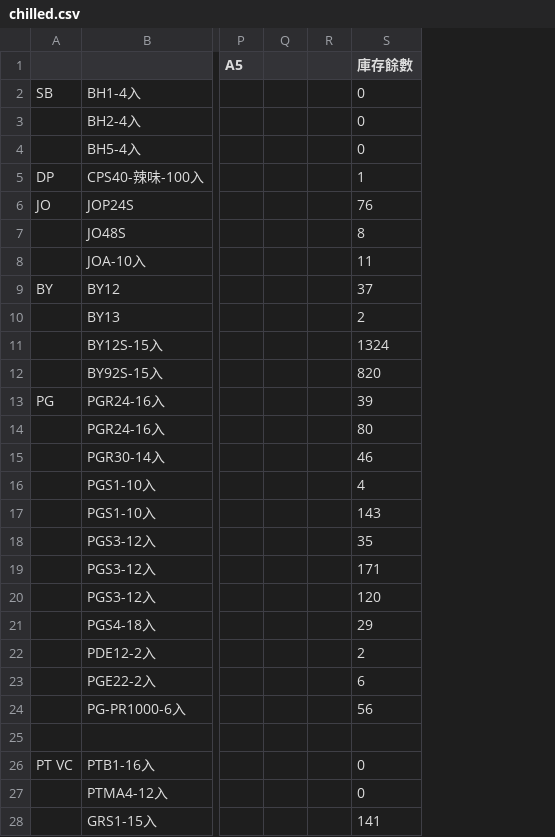
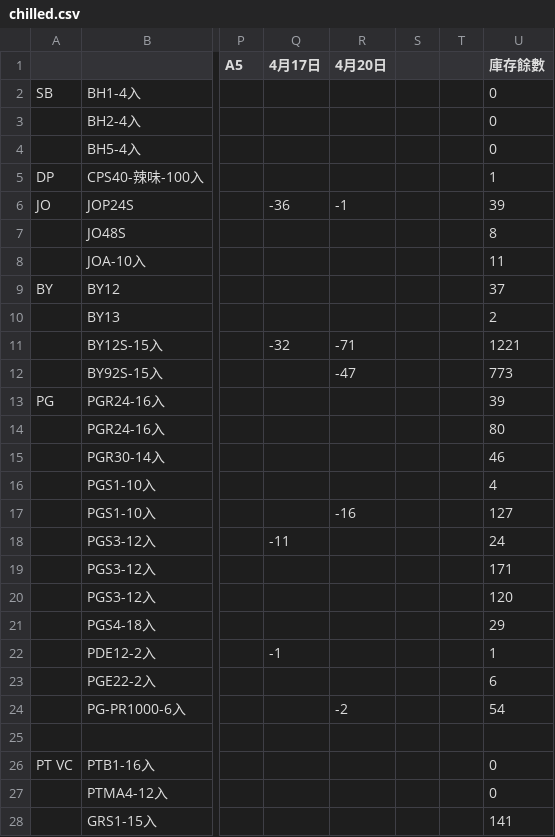
Before and after one commit to mingfonglpg-bit/-, a CSV file: chilled.csv, drawn as a sheet; only a part is shown, gaps mark what is left out; addresses are those after the commit; the diff covers the shown part only; the diff names each change by its address in the sheet, - before the commit and + after, or states it on an @@ line.

```diff
--- a/chilled.csv
+++ b/chilled.csv
+column Q (4月17日), rows 6-22: -36 |  |  |  |  | -32 |  |  |  |  |  |  | -11 |  |  |  | -1
+column R (4月20日), rows 6-24: -1 |  |  |  |  | -71 | -47 |  |  |  |  | -16 |  |  |  |  |  |  | -2
-U6 (庫存餘數): 76
+U6 (庫存餘數): 39
-U11 (庫存餘數): 1324
+U11 (庫存餘數): 1221
-U12 (庫存餘數): 820
+U12 (庫存餘數): 773
-U17 (庫存餘數): 143
+U17 (庫存餘數): 127
-U18 (庫存餘數): 35
+U18 (庫存餘數): 24
-U22 (庫存餘數): 2
+U22 (庫存餘數): 1
-U24 (庫存餘數): 56
+U24 (庫存餘數): 54
```
Also changed, not shown: 16 edited cells elsewhere in this file, 2 other files.
